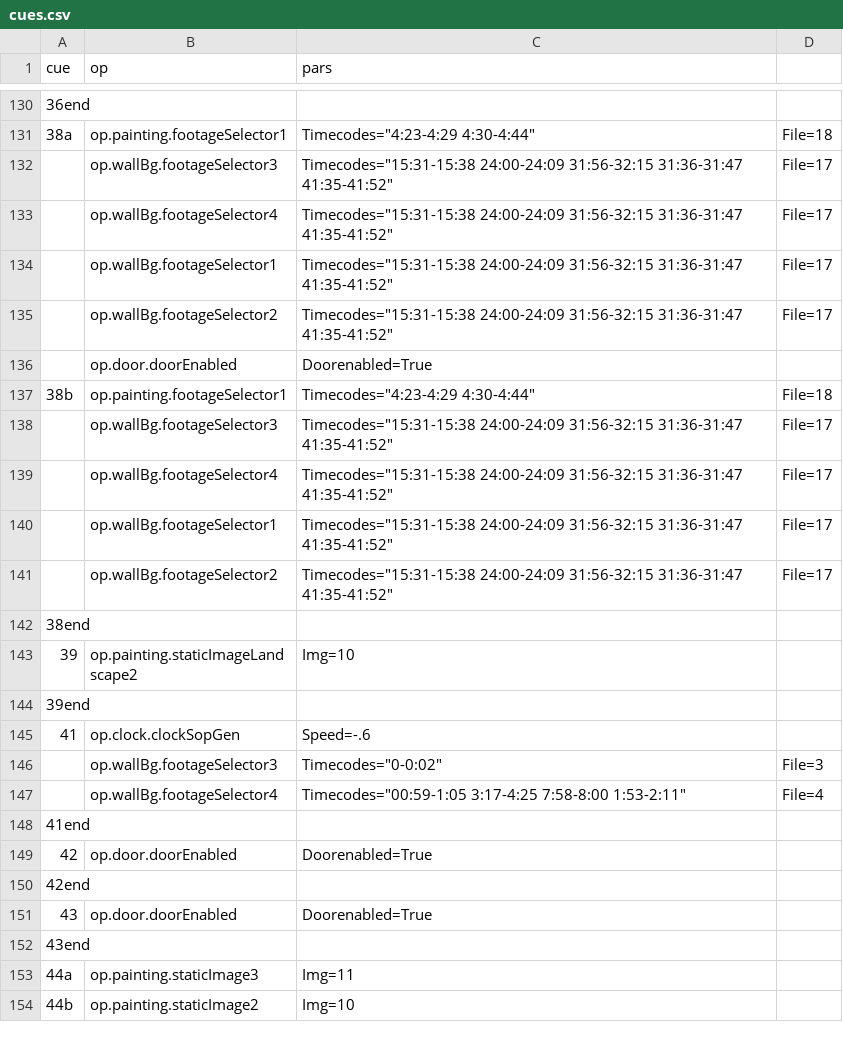
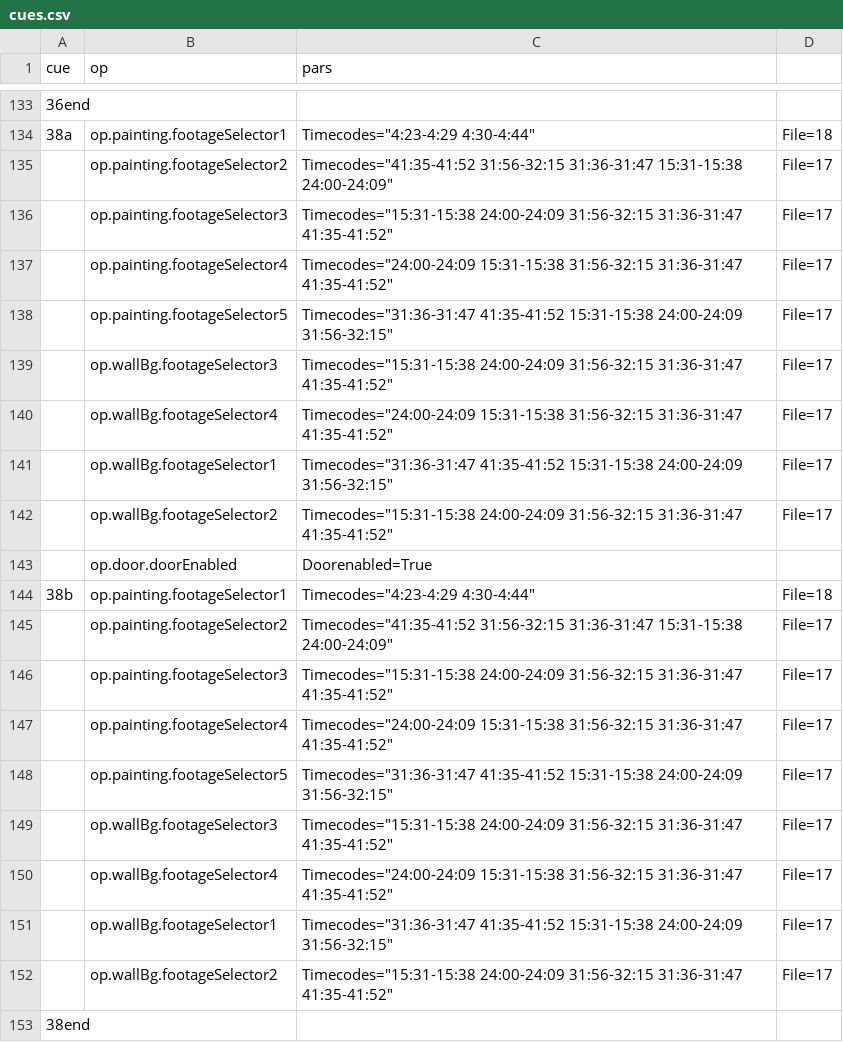
Before and after one commit to edeetee/an-inspector-calls, a CSV file: cues.csv, drawn as a sheet; only a part is shown, gaps mark what is left out; the shorter side is filled out with more unchanged rows; the diff covers the shown part only.

```diff
--- a/cues.csv
+++ b/cues.csv
@@ -131,5 +134,9 @@
 "38a","op.painting.footageSelector1","Timecodes=""4:23-4:29 4:30-4:44""","File=18"
+,"op.painting.footageSelector2","Timecodes=""41:35-41:52 31:56-32:15 31:36-31:47 15:31-15:38 24:00-24:09""","File=17"
+,"op.painting.footageSelector3","Timecodes=""15:31-15:38 24:00-24:09 31:56-32:15 31:36-31:47 41:35-41:52""","File=17"
+,"op.painting.footageSelector4","Timecodes=""24:00-24:09 15:31-15:38 31:56-32:15 31:36-31:47 41:35-41:52""","File=17"
+,"op.painting.footageSelector5","Timecodes=""31:36-31:47 41:35-41:52 15:31-15:38 24:00-24:09 31:56-32:15""","File=17"
 ,"op.wallBg.footageSelector3","Timecodes=""15:31-15:38 24:00-24:09 31:56-32:15 31:36-31:47 41:35-41:52""","File=17"
-,"op.wallBg.footageSelector4","Timecodes=""15:31-15:38 24:00-24:09 31:56-32:15 31:36-31:47 41:35-41:52""","File=17"
-,"op.wallBg.footageSelector1","Timecodes=""15:31-15:38 24:00-24:09 31:56-32:15 31:36-31:47 41:35-41:52""","File=17"
+,"op.wallBg.footageSelector4","Timecodes=""24:00-24:09 15:31-15:38 31:56-32:15 31:36-31:47 41:35-41:52""","File=17"
+,"op.wallBg.footageSelector1","Timecodes=""31:36-31:47 41:35-41:52 15:31-15:38 24:00-24:09 31:56-32:15""","File=17"
 ,"op.wallBg.footageSelector2","Timecodes=""15:31-15:38 24:00-24:09 31:56-32:15 31:36-31:47 41:35-41:52""","File=17"
@@ -137,5 +144,9 @@
 "38b","op.painting.footageSelector1","Timecodes=""4:23-4:29 4:30-4:44""","File=18"
+,"op.painting.footageSelector2","Timecodes=""41:35-41:52 31:56-32:15 31:36-31:47 15:31-15:38 24:00-24:09""","File=17"
+,"op.painting.footageSelector3","Timecodes=""15:31-15:38 24:00-24:09 31:56-32:15 31:36-31:47 41:35-41:52""","File=17"
+,"op.painting.footageSelector4","Timecodes=""24:00-24:09 15:31-15:38 31:56-32:15 31:36-31:47 41:35-41:52""","File=17"
+,"op.painting.footageSelector5","Timecodes=""31:36-31:47 41:35-41:52 15:31-15:38 24:00-24:09 31:56-32:15""","File=17"
 ,"op.wallBg.footageSelector3","Timecodes=""15:31-15:38 24:00-24:09 31:56-32:15 31:36-31:47 41:35-41:52""","File=17"
-,"op.wallBg.footageSelector4","Timecodes=""15:31-15:38 24:00-24:09 31:56-32:15 31:36-31:47 41:35-41:52""","File=17"
-,"op.wallBg.footageSelector1","Timecodes=""15:31-15:38 24:00-24:09 31:56-32:15 31:36-31:47 41:35-41:52""","File=17"
+,"op.wallBg.footageSelector4","Timecodes=""24:00-24:09 15:31-15:38 31:56-32:15 31:36-31:47 41:35-41:52""","File=17"
+,"op.wallBg.footageSelector1","Timecodes=""31:36-31:47 41:35-41:52 15:31-15:38 24:00-24:09 31:56-32:15""","File=17"
 ,"op.wallBg.footageSelector2","Timecodes=""15:31-15:38 24:00-24:09 31:56-32:15 31:36-31:47 41:35-41:52""","File=17"
```
Also changed, not shown: 4 added rows, 1 removed row and 6 edited cells elsewhere in this file, 1 other file.
